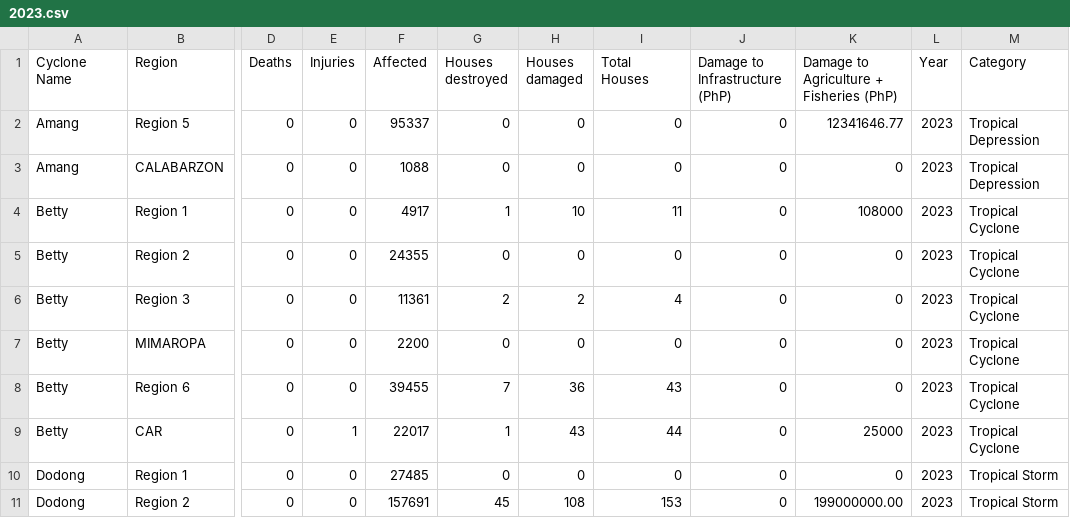
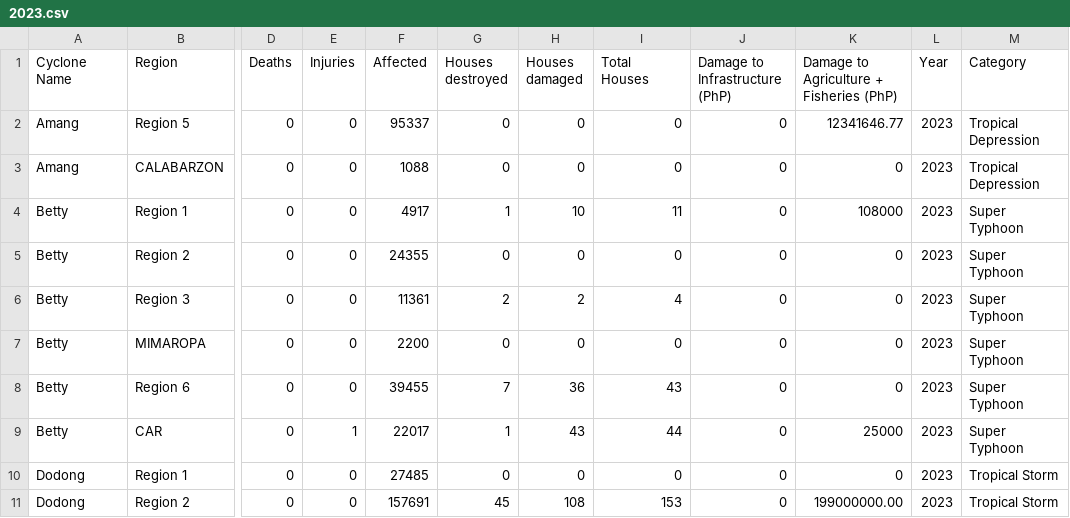
Before and after one commit to alecbnono/flood-control-health-outcomes, a CSV file: data/typhoon-impact/2023.csv, drawn as a sheet; only a part is shown, gaps mark what is left out; the diff names each change by its address in the sheet, - before the commit and + after, or states it on an @@ line.

Commit message:
fix: change betty 2023 category from tropical cyclone to super typhoon

```diff
--- a/data/typhoon-impact/2023.csv
+++ b/data/typhoon-impact/2023.csv
-M4:M9 (Category): Tropical Cyclone
+M4:M9 (Category): Super Typhoon
```
